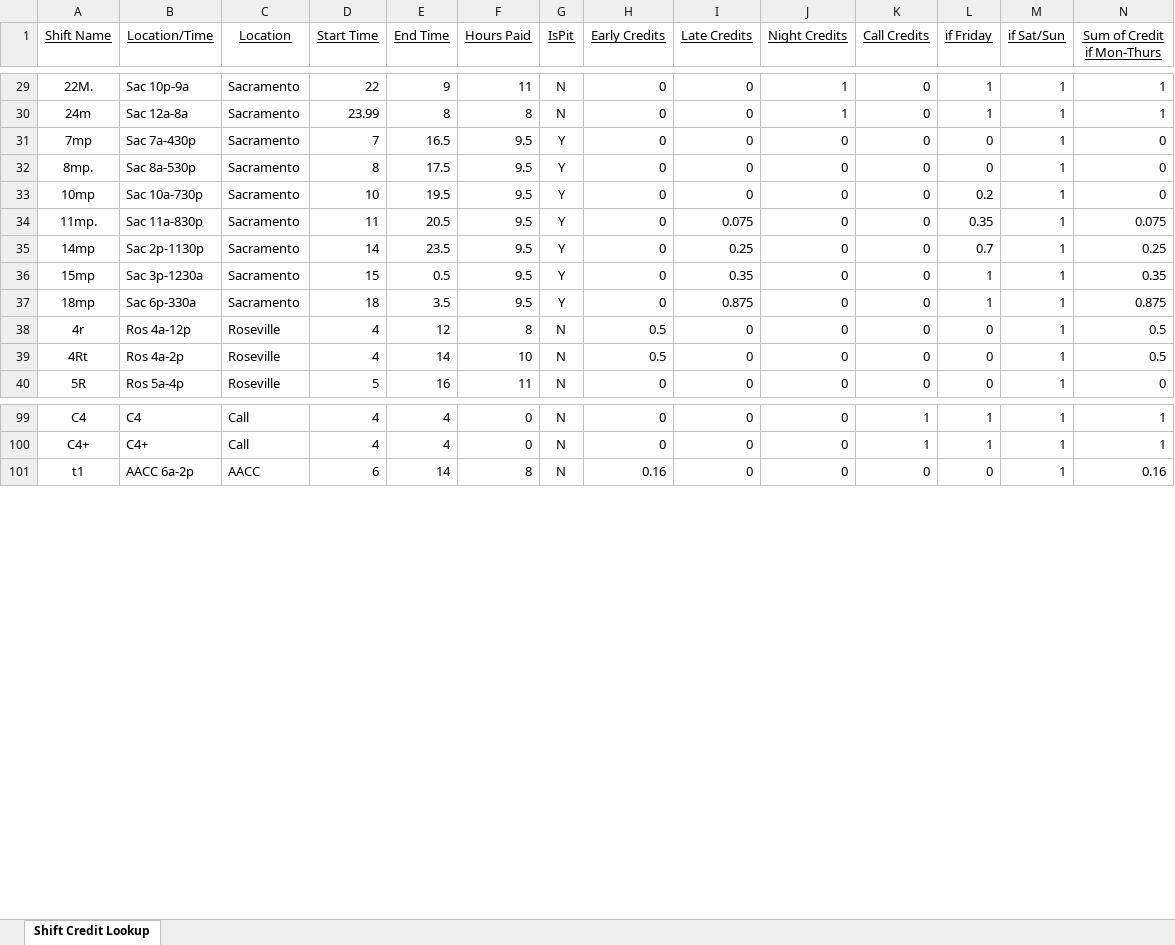
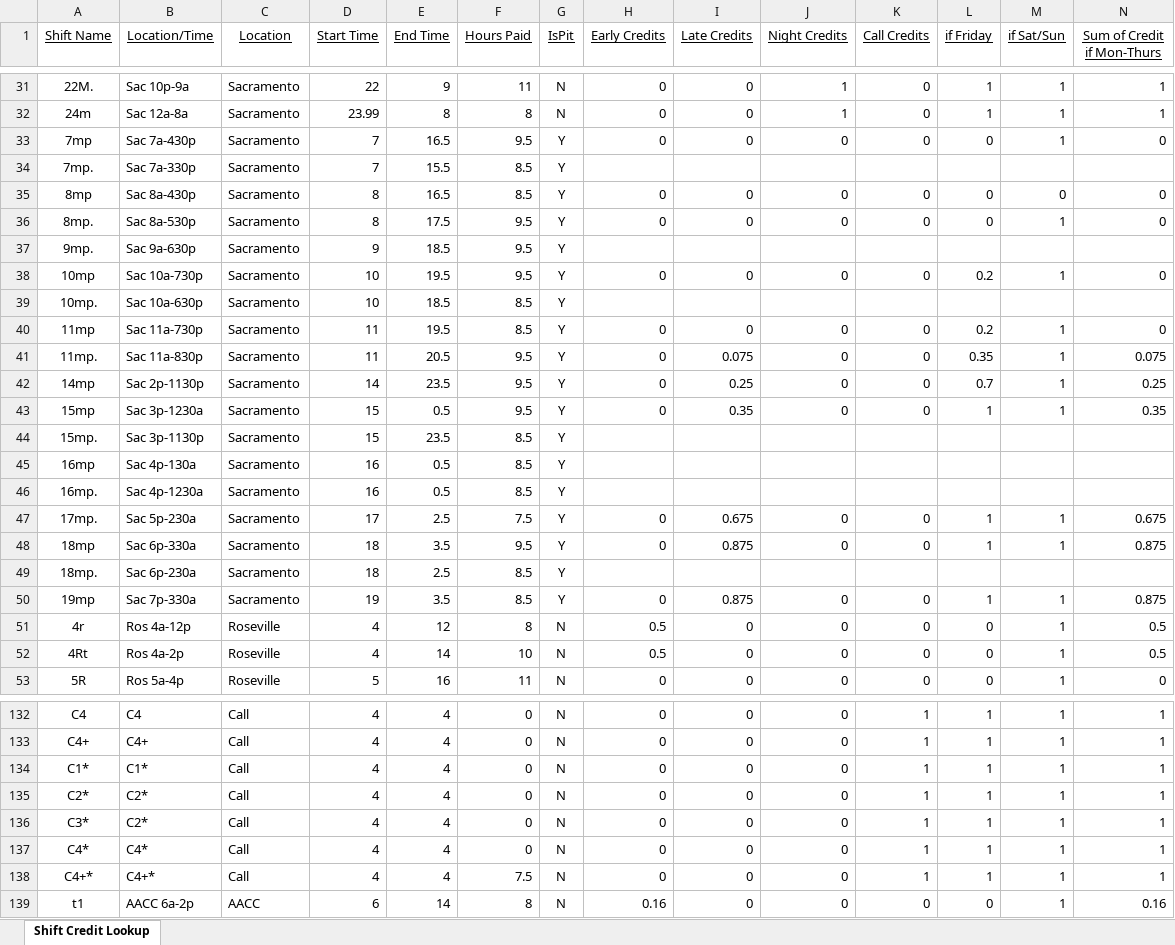
Before and after one commit to emperorgill/IntrigmaHelper, an Excel workbook: Config Files/SACROS Lookup Table.xlsx, sheet Shift Credit Lookup, drawn as a sheet; only a part is shown, gaps mark what is left out; values as stored, in another font and other column widths than the file's, no borders; rows hold the shown columns only; the diff covers the shown part only; the diff names each change by its address in the sheet, - before the commit and + after, or states it on an @@ line.

```diff
--- a/Config Files/SACROS Lookup Table.xlsx (sheet Shift Credit Lookup)
+++ b/Config Files/SACROS Lookup Table.xlsx (sheet Shift Credit Lookup)
+row 34: 7mp. | Sac 7a-330p | Sacramento | 7 | 15.5 | 8.5 | Y
+row 35: 8mp | Sac 8a-430p | Sacramento | 8 | 16.5 | 8.5 | Y | 0 | 0 | 0 | 0 | 0 | 0 | 0
+row 37: 9mp. | Sac 9a-630p | Sacramento | 9 | 18.5 | 9.5 | Y
+row 39: 10mp. | Sac 10a-630p | Sacramento | 10 | 18.5 | 8.5 | Y
+row 40: 11mp | Sac 11a-730p | Sacramento | 11 | 19.5 | 8.5 | Y | 0 | 0 | 0 | 0 | 0.2 | 1 | 0
+row 44: 15mp. | Sac 3p-1130p | Sacramento | 15 | 23.5 | 8.5 | Y
+row 45: 16mp | Sac 4p-130a | Sacramento | 16 | 0.5 | 8.5 | Y
+row 46: 16mp. | Sac 4p-1230a | Sacramento | 16 | 0.5 | 8.5 | Y
+row 47: 17mp. | Sac 5p-230a | Sacramento | 17 | 2.5 | 7.5 | Y | 0 | 0.675 | 0 | 0 | 1 | 1 | 0.675
+row 49: 18mp. | Sac 6p-230a | Sacramento | 18 | 2.5 | 8.5 | Y
+row 50: 19mp | Sac 7p-330a | Sacramento | 19 | 3.5 | 8.5 | Y | 0 | 0.875 | 0 | 0 | 1 | 1 | 0.875
+row 134: C1* | C1* | Call | 4 | 4 | 0 | N | 0 | 0 | 0 | 1 | 1 | 1 | 1
+row 135: C2* | C2* | Call | 4 | 4 | 0 | N | 0 | 0 | 0 | 1 | 1 | 1 | 1
+row 136: C3* | C2* | Call | 4 | 4 | 0 | N | 0 | 0 | 0 | 1 | 1 | 1 | 1
+row 137: C4* | C4* | Call | 4 | 4 | 0 | N | 0 | 0 | 0 | 1 | 1 | 1 | 1
+row 138: C4+* | C4+* | Call | 4 | 4 | 7.5 | N | 0 | 0 | 0 | 1 | 1 | 1 | 1
```
Also changed, not shown: 46 added rows and 3 edited cells elsewhere in this sheet, formulas that keep their value, 9 other files.
